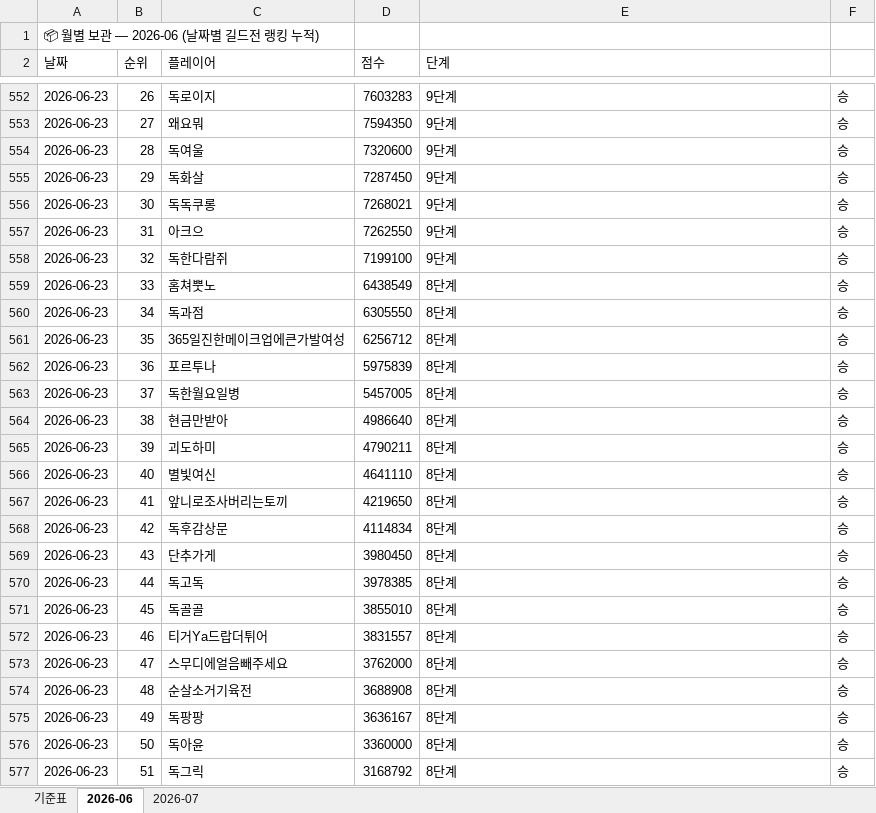
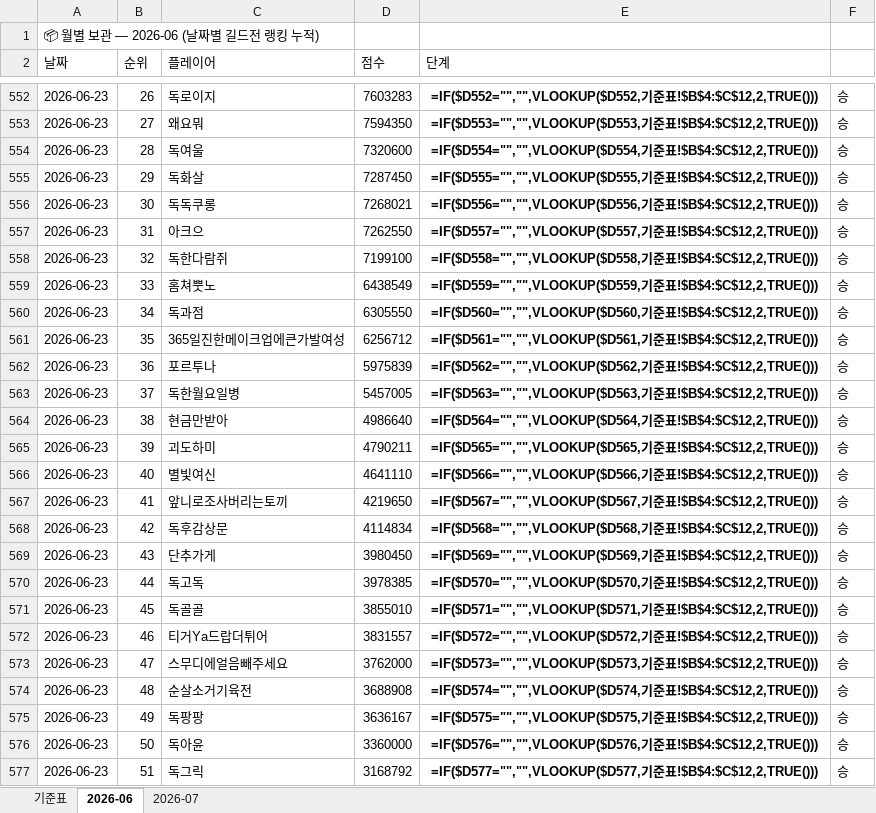
Before and after one commit to 88view/guild-war, an Excel workbook: 길드전_업로드_파일.xlsx, sheet 2026-06, drawn as a sheet; only a part is shown, gaps mark what is left out; values as stored, in another font and other column widths than the file's, no borders; formulas are shown in place of their values; the diff covers the shown part only; the diff names each change by its address in the sheet, - before the commit and + after, or states it on an @@ line.

```diff
--- a/길드전_업로드_파일.xlsx (sheet 2026-06)
+++ b/길드전_업로드_파일.xlsx (sheet 2026-06)
@@ E552:E577 bold: off → on, alignment: left → center @@
-E552 (단계): 9단계
+E552 (단계): =IF($D552="","",VLOOKUP($D552,기준표!$B$4:$C$12,2,TRUE()))
-E553 (단계): 9단계
+E553 (단계): =IF($D553="","",VLOOKUP($D553,기준표!$B$4:$C$12,2,TRUE()))
-E554 (단계): 9단계
+E554 (단계): =IF($D554="","",VLOOKUP($D554,기준표!$B$4:$C$12,2,TRUE()))
-E555 (단계): 9단계
+E555 (단계): =IF($D555="","",VLOOKUP($D555,기준표!$B$4:$C$12,2,TRUE()))
-E556 (단계): 9단계
+E556 (단계): =IF($D556="","",VLOOKUP($D556,기준표!$B$4:$C$12,2,TRUE()))
-E557 (단계): 9단계
+E557 (단계): =IF($D557="","",VLOOKUP($D557,기준표!$B$4:$C$12,2,TRUE()))
-E558 (단계): 9단계
+E558 (단계): =IF($D558="","",VLOOKUP($D558,기준표!$B$4:$C$12,2,TRUE()))
-E559 (단계): 8단계
+E559 (단계): =IF($D559="","",VLOOKUP($D559,기준표!$B$4:$C$12,2,TRUE()))
-E560 (단계): 8단계
+E560 (단계): =IF($D560="","",VLOOKUP($D560,기준표!$B$4:$C$12,2,TRUE()))
-E561 (단계): 8단계
+E561 (단계): =IF($D561="","",VLOOKUP($D561,기준표!$B$4:$C$12,2,TRUE()))
-E562 (단계): 8단계
+E562 (단계): =IF($D562="","",VLOOKUP($D562,기준표!$B$4:$C$12,2,TRUE()))
-E563 (단계): 8단계
+E563 (단계): =IF($D563="","",VLOOKUP($D563,기준표!$B$4:$C$12,2,TRUE()))
-E564 (단계): 8단계
+E564 (단계): =IF($D564="","",VLOOKUP($D564,기준표!$B$4:$C$12,2,TRUE()))
-E565 (단계): 8단계
+E565 (단계): =IF($D565="","",VLOOKUP($D565,기준표!$B$4:$C$12,2,TRUE()))
-E566 (단계): 8단계
+E566 (단계): =IF($D566="","",VLOOKUP($D566,기준표!$B$4:$C$12,2,TRUE()))
-E567 (단계): 8단계
+E567 (단계): =IF($D567="","",VLOOKUP($D567,기준표!$B$4:$C$12,2,TRUE()))
-E568 (단계): 8단계
+E568 (단계): =IF($D568="","",VLOOKUP($D568,기준표!$B$4:$C$12,2,TRUE()))
-E569 (단계): 8단계
+E569 (단계): =IF($D569="","",VLOOKUP($D569,기준표!$B$4:$C$12,2,TRUE()))
-E570 (단계): 8단계
+E570 (단계): =IF($D570="","",VLOOKUP($D570,기준표!$B$4:$C$12,2,TRUE()))
-E571 (단계): 8단계
+E571 (단계): =IF($D571="","",VLOOKUP($D571,기준표!$B$4:$C$12,2,TRUE()))
-E572 (단계): 8단계
+E572 (단계): =IF($D572="","",VLOOKUP($D572,기준표!$B$4:$C$12,2,TRUE()))
-E573 (단계): 8단계
+E573 (단계): =IF($D573="","",VLOOKUP($D573,기준표!$B$4:$C$12,2,TRUE()))
-E574 (단계): 8단계
+E574 (단계): =IF($D574="","",VLOOKUP($D574,기준표!$B$4:$C$12,2,TRUE()))
-E575 (단계): 8단계
+E575 (단계): =IF($D575="","",VLOOKUP($D575,기준표!$B$4:$C$12,2,TRUE()))
-E576 (단계): 8단계
+E576 (단계): =IF($D576="","",VLOOKUP($D576,기준표!$B$4:$C$12,2,TRUE()))
-E577 (단계): 8단계
+E577 (단계): =IF($D577="","",VLOOKUP($D577,기준표!$B$4:$C$12,2,TRUE()))
```
Also changed, not shown: 39 edited cells and cell formats elsewhere in this sheet.
